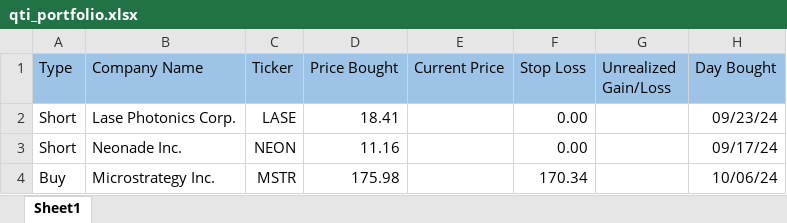
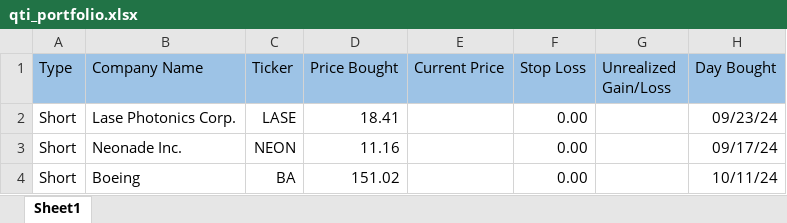
Before and after one commit to Cookie579/ASP, an Excel workbook: static/documents/qti_portfolio.xlsx, sheet Sheet1, drawn as a sheet; values as stored, in another font and other column widths than the file's, no borders; removed rows and columns are numbered as before the commit, all else as after; the diff names each change by its address in the sheet, - before the commit and + after, or states it on an @@ line.

```diff
--- a/static/documents/qti_portfolio.xlsx (sheet Sheet1)
+++ b/static/documents/qti_portfolio.xlsx (sheet Sheet1)
-row 4: Buy | Microstrategy Inc. | MSTR | 175.98 |  | 170.34 |  | 10/06/24
+row 4: Short | Boeing | BA | 151.02 |  | 0.00 |  | 10/11/24
```
Also changed, not shown: 6 other files.
